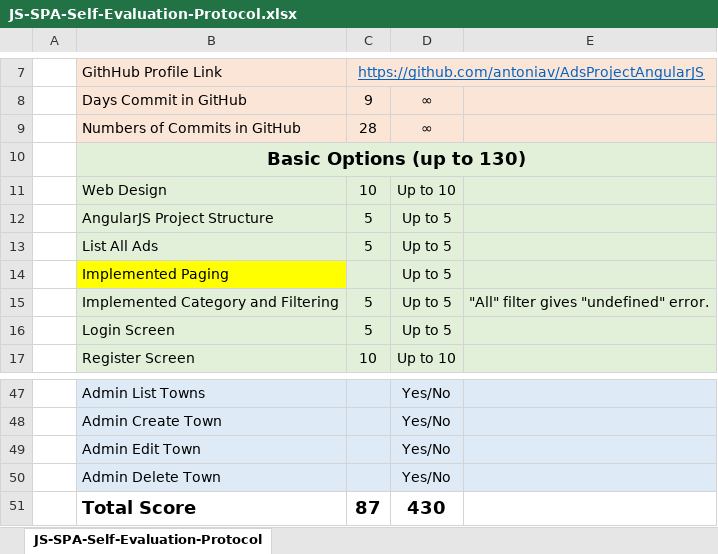
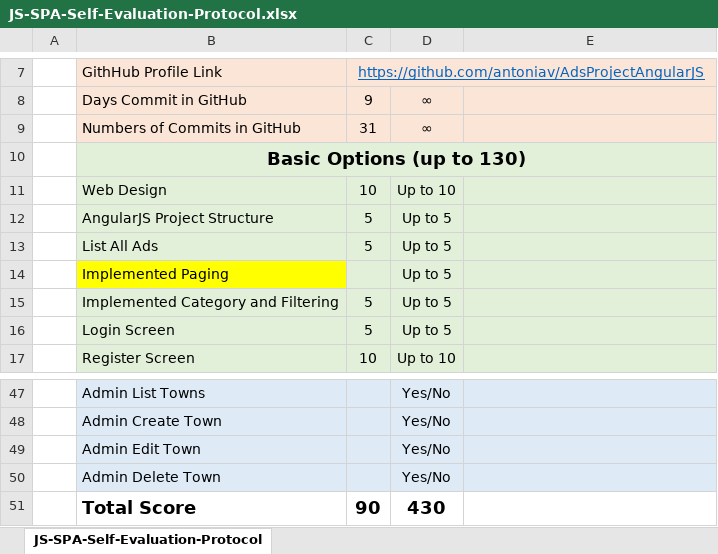
Before and after one commit to antoniav/AdsProjectAngularJS, an Excel workbook: SoftUni-AngularJS-Project/JS-SPA-Self-Evaluation-Protocol.xlsx, sheet JS-SPA-Self-Evaluation-Protocol, drawn as a sheet; only a part is shown, gaps mark what is left out; values as stored, in another font and other column widths than the file's, no borders; the diff names each change by its address in the sheet, - before the commit and + after, or states it on an @@ line.

```diff
--- a/SoftUni-AngularJS-Project/JS-SPA-Self-Evaluation-Protocol.xlsx (sheet JS-SPA-Self-Evaluation-Protocol)
+++ b/SoftUni-AngularJS-Project/JS-SPA-Self-Evaluation-Protocol.xlsx (sheet JS-SPA-Self-Evaluation-Protocol)
-C9: 28
+C9: 31
-E15: "All" filter gives "undefined" error.
+E15: (empty)
-C51: 87
+C51: 90
```
